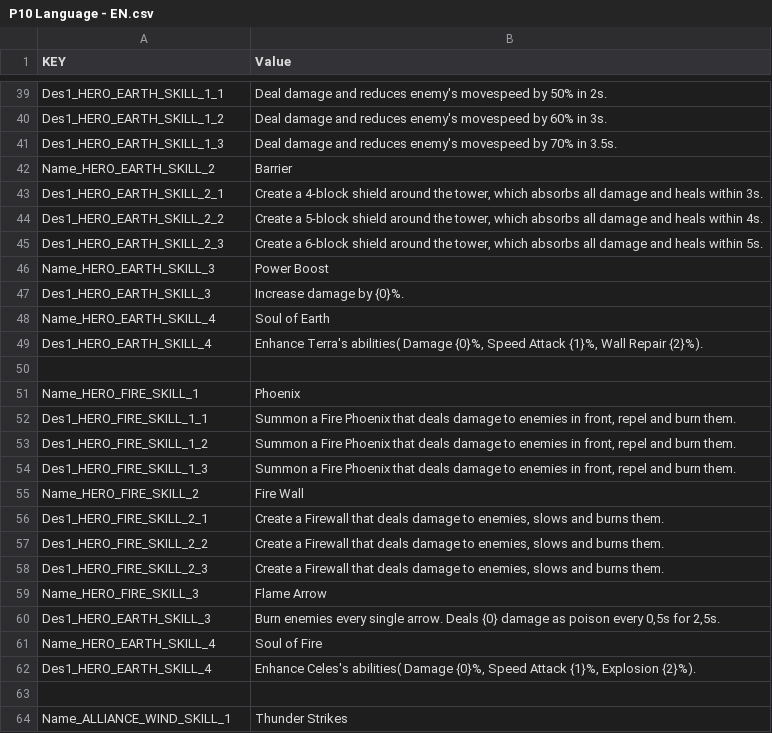
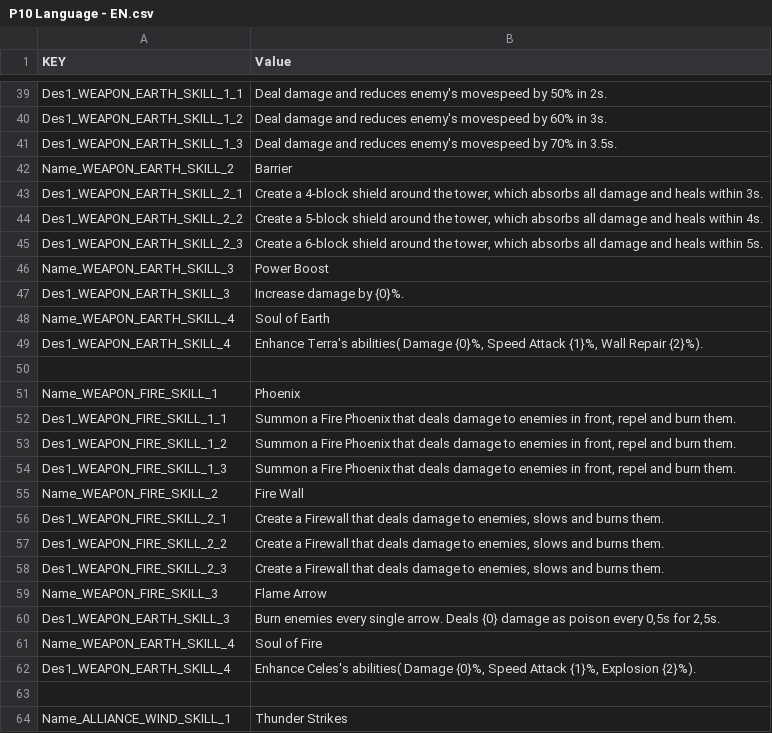
Before and after one commit to HoangPV97/DeffenceGame, a CSV file: Assets/Resources/Languages/P10 Language - EN.csv, drawn as a sheet; only a part is shown, gaps mark what is left out; the diff covers the shown part only; the diff names each change by its address in the sheet, - before the commit and + after, or states it on an @@ line.

```diff
--- a/Assets/Resources/Languages/P10 Language - EN.csv
+++ b/Assets/Resources/Languages/P10 Language - EN.csv
-A39 (KEY): Des1_HERO_EARTH_SKILL_1_1
+A39 (KEY): Des1_WEAPON_EARTH_SKILL_1_1
-A40 (KEY): Des1_HERO_EARTH_SKILL_1_2
+A40 (KEY): Des1_WEAPON_EARTH_SKILL_1_2
-A41 (KEY): Des1_HERO_EARTH_SKILL_1_3
+A41 (KEY): Des1_WEAPON_EARTH_SKILL_1_3
-A42 (KEY): Name_HERO_EARTH_SKILL_2
+A42 (KEY): Name_WEAPON_EARTH_SKILL_2
-A43 (KEY): Des1_HERO_EARTH_SKILL_2_1
+A43 (KEY): Des1_WEAPON_EARTH_SKILL_2_1
-A44 (KEY): Des1_HERO_EARTH_SKILL_2_2
+A44 (KEY): Des1_WEAPON_EARTH_SKILL_2_2
-A45 (KEY): Des1_HERO_EARTH_SKILL_2_3
+A45 (KEY): Des1_WEAPON_EARTH_SKILL_2_3
-A46 (KEY): Name_HERO_EARTH_SKILL_3
+A46 (KEY): Name_WEAPON_EARTH_SKILL_3
-A47 (KEY): Des1_HERO_EARTH_SKILL_3
+A47 (KEY): Des1_WEAPON_EARTH_SKILL_3
-A48 (KEY): Name_HERO_EARTH_SKILL_4
+A48 (KEY): Name_WEAPON_EARTH_SKILL_4
-A49 (KEY): Des1_HERO_EARTH_SKILL_4
+A49 (KEY): Des1_WEAPON_EARTH_SKILL_4
-A51 (KEY): Name_HERO_FIRE_SKILL_1
+A51 (KEY): Name_WEAPON_FIRE_SKILL_1
-A52 (KEY): Des1_HERO_FIRE_SKILL_1_1
+A52 (KEY): Des1_WEAPON_FIRE_SKILL_1_1
-A53 (KEY): Des1_HERO_FIRE_SKILL_1_2
+A53 (KEY): Des1_WEAPON_FIRE_SKILL_1_2
-A54 (KEY): Des1_HERO_FIRE_SKILL_1_3
+A54 (KEY): Des1_WEAPON_FIRE_SKILL_1_3
-A55 (KEY): Name_HERO_FIRE_SKILL_2
+A55 (KEY): Name_WEAPON_FIRE_SKILL_2
-A56 (KEY): Des1_HERO_FIRE_SKILL_2_1
+A56 (KEY): Des1_WEAPON_FIRE_SKILL_2_1
-A57 (KEY): Des1_HERO_FIRE_SKILL_2_2
+A57 (KEY): Des1_WEAPON_FIRE_SKILL_2_2
-A58 (KEY): Des1_HERO_FIRE_SKILL_2_3
+A58 (KEY): Des1_WEAPON_FIRE_SKILL_2_3
-A59 (KEY): Name_HERO_FIRE_SKILL_3
+A59 (KEY): Name_WEAPON_FIRE_SKILL_3
-A60 (KEY): Des1_HERO_EARTH_SKILL_3
+A60 (KEY): Des1_WEAPON_EARTH_SKILL_3
-A61 (KEY): Name_HERO_EARTH_SKILL_4
+A61 (KEY): Name_WEAPON_EARTH_SKILL_4
-A62 (KEY): Des1_HERO_EARTH_SKILL_4
+A62 (KEY): Des1_WEAPON_EARTH_SKILL_4
```
Also changed, not shown: 58 added rows and 25 edited cells elsewhere in this file, 11 other files.
